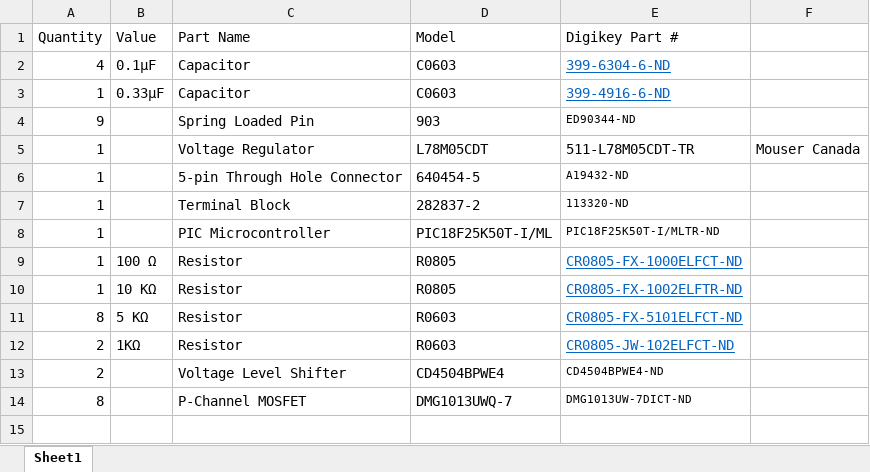
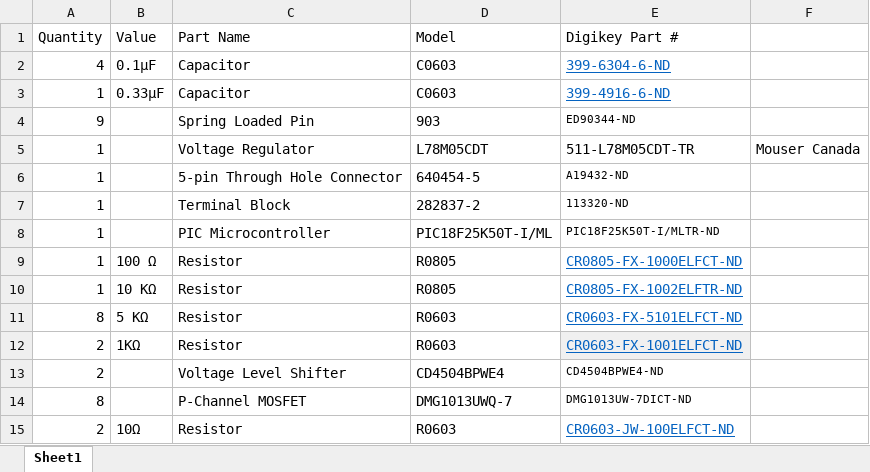
Before and after one commit to siddij3/Inkjet-Printer, an Excel workbook: HP45 Printhed PCB/PCB-BOM.xlsx, sheet Sheet1, drawn as a sheet; values as stored, in another font and other column widths than the file's, no borders; the diff names each change by its address in the sheet, - before the commit and + after, or states it on an @@ line.

Commit message:
Smaller Fixes
Follow up for adding resistors

```diff
--- a/HP45 Printhed PCB/PCB-BOM.xlsx (sheet Sheet1)
+++ b/HP45 Printhed PCB/PCB-BOM.xlsx (sheet Sheet1)
-E11 (Digikey Part #): CR0805-FX-5101ELFCT-ND
+E11 (Digikey Part #): CR0603-FX-5101ELFCT-ND
-E12 (Digikey Part #): CR0805-JW-102ELFCT-ND
+E12 (Digikey Part #): CR0603-FX-1001ELFCT-ND
-E12 fill: none
+E12 fill: #F0F0F0
+row 15: 2 | 10Ω | Resistor | R0603 | CR0603-JW-100ELFCT-ND
```
Also changed, not shown: 4 other files.
